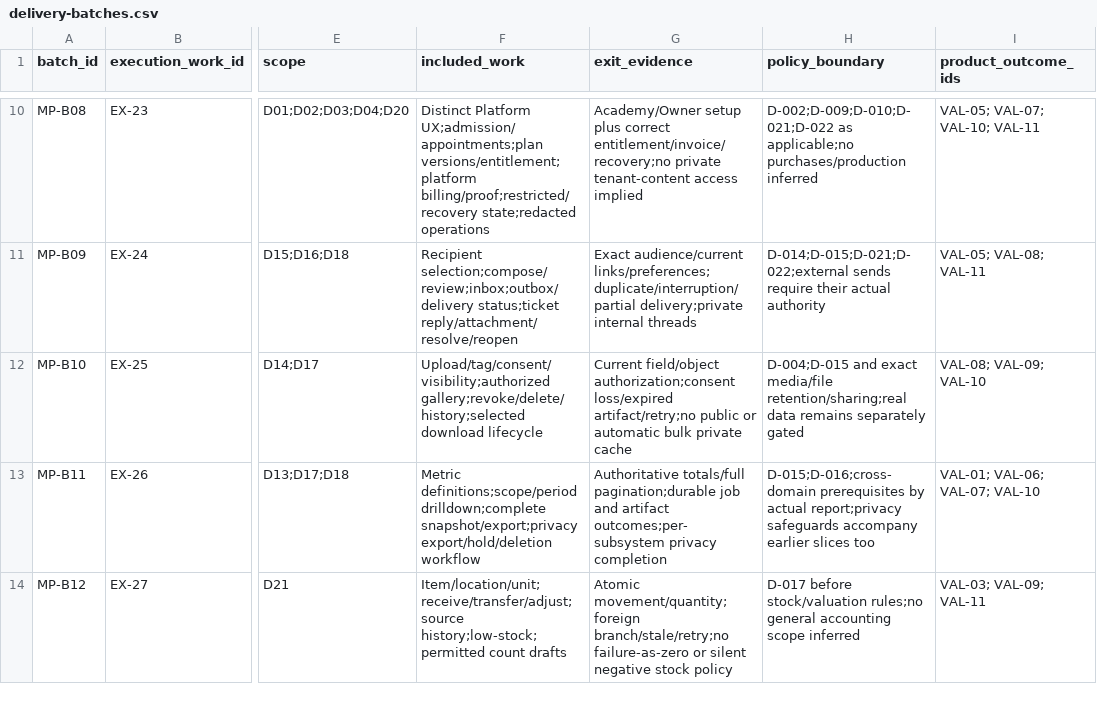
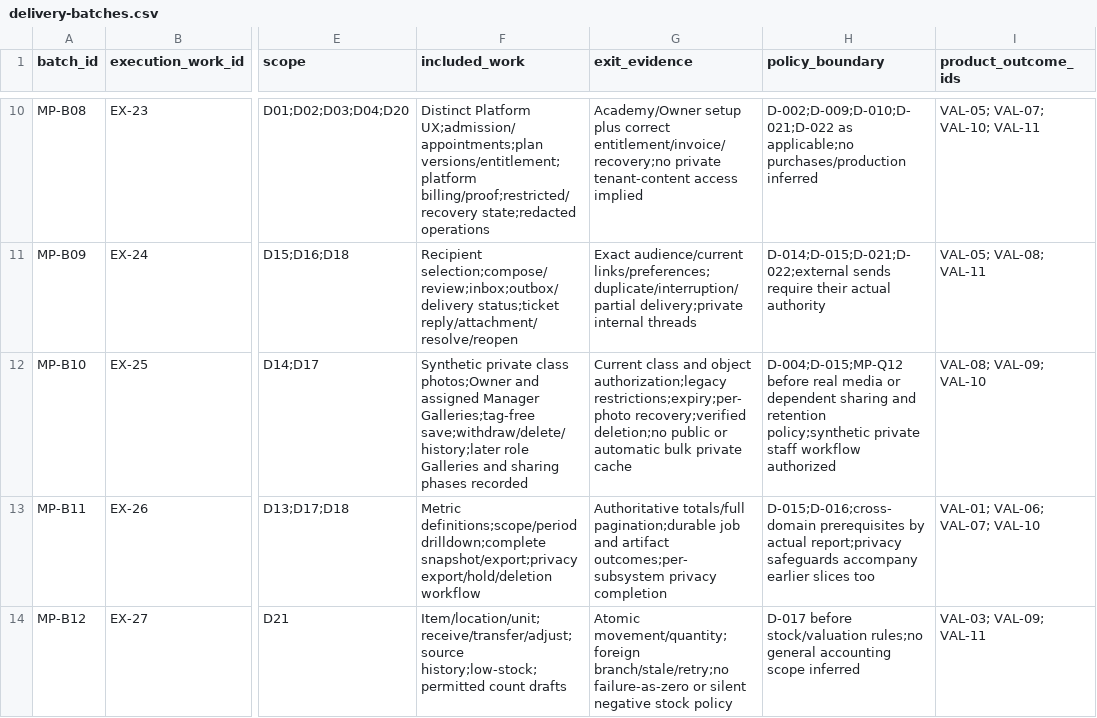
Before and after one commit to nahrplatform-rgb/academyos-web, a CSV file: docs/06-delivery/master-plan-v2/delivery-batches.csv, drawn as a sheet; only a part is shown, gaps mark what is left out; the diff names each change by its address in the sheet, - before the commit and + after, or states it on an @@ line.

```diff
--- a/docs/06-delivery/master-plan-v2/delivery-batches.csv
+++ b/docs/06-delivery/master-plan-v2/delivery-batches.csv
-F12 (included_work): Upload/tag/consent/visibility;authorized gallery;revoke/delete/history;selected download lifecycle
+F12 (included_work): Synthetic private class photos;Owner and assigned Manager Galleries;tag-free save;withdraw/delete/history;later role Galleries and sharing phases recorded
-G12 (exit_evidence): Current field/object authorization;consent loss/expired artifact/retry;no public or…
+G12 (exit_evidence): Current class and object authorization;legacy restrictions;expiry;per-photo recovery;verified deletion;no public or…
-H12 (policy_boundary): D-004;D-015 and exact media/file retention/sharing;real data remains separately gated
+H12 (policy_boundary): D-004;D-015;MP-Q12 before real media or dependent sharing and retention policy;synthetic private staff workflow authorized
```
Also changed, not shown: docs/06-delivery/experience-execution.csv, 30 other files.
